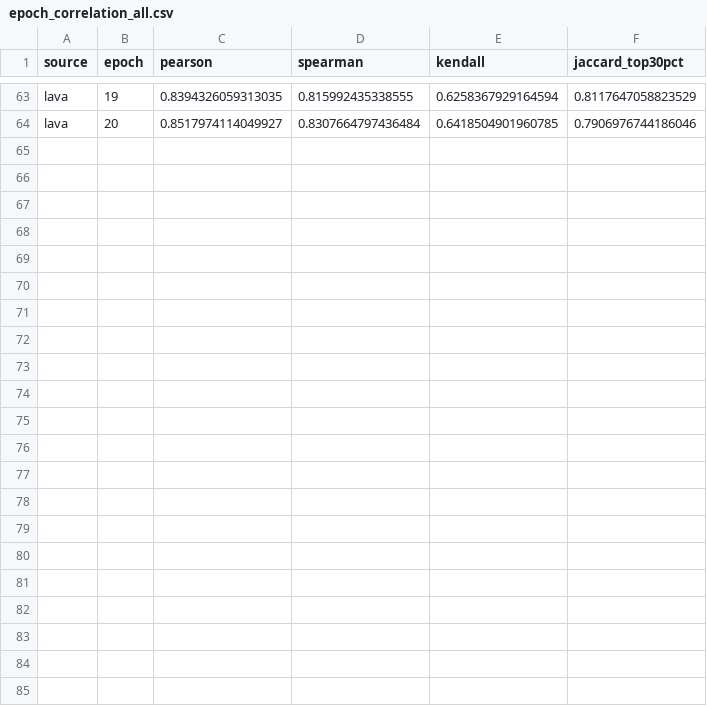
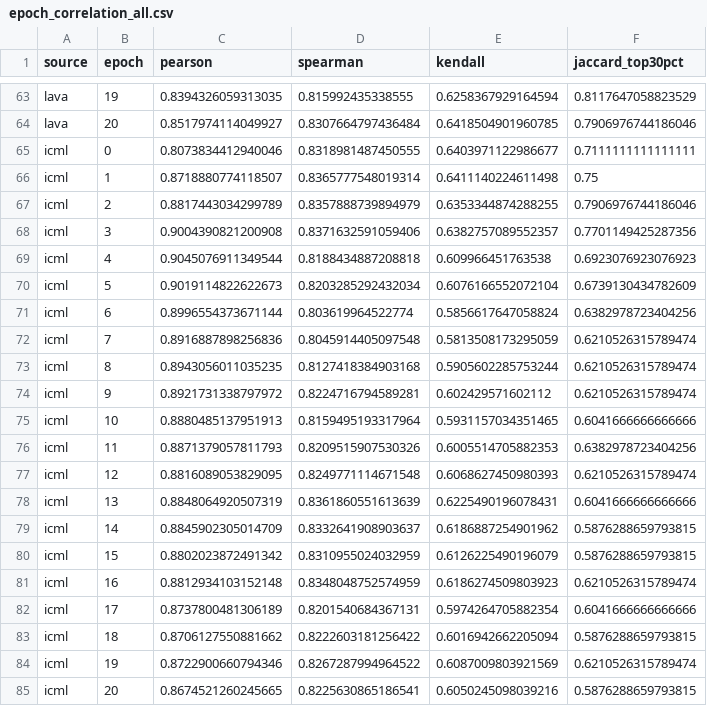
Before and after one commit to wzh4464/tim_data, a CSV file: output/epoch_correlation_all.csv, drawn as a sheet; only a part is shown, gaps mark what is left out.

Commit message:
icml

```diff
--- a/output/epoch_correlation_all.csv
+++ b/output/epoch_correlation_all.csv
@@ -64 +64,22 @@ lava,19,0.8394326059313035,0.815992435338555,0.6258367929164594,0.81176470588235
 lava,20,0.8517974114049927,0.8307664797436484,0.6418504901960785,0.7906976744186046
+icml,0,0.8073834412940046,0.8318981487450555,0.6403971122986677,0.7111111111111111
+icml,1,0.8718880774118507,0.8365777548019314,0.6411140224611498,0.75
+icml,2,0.8817443034299789,0.8357888739894979,0.6353344874288255,0.7906976744186046
+icml,3,0.9004390821200908,0.8371632591059406,0.6382757089552357,0.7701149425287356
+icml,4,0.9045076911349544,0.8188434887208818,0.609966451763538,0.6923076923076923
+icml,5,0.9019114822622673,0.8203285292432034,0.6076166552072104,0.6739130434782609
+icml,6,0.8996554373671144,0.803619964522774,0.5856617647058824,0.6382978723404256
+icml,7,0.8916887898256836,0.8045914405097548,0.5813508173295059,0.6210526315789474
+icml,8,0.8943056011035235,0.8127418384903168,0.5905602285753244,0.6210526315789474
+icml,9,0.8921731338797972,0.8224716794589281,0.602429571602112,0.6210526315789474
+icml,10,0.8880485137951913,0.8159495193317964,0.5931157034351465,0.6041666666666666
+icml,11,0.8871379057811793,0.8209515907530326,0.6005514705882353,0.6382978723404256
+icml,12,0.8816089053829095,0.8249771114671548,0.6068627450980393,0.6210526315789474
+icml,13,0.8848064920507319,0.8361860551613639,0.6225490196078431,0.6041666666666666
+icml,14,0.8845902305014709,0.8332641908903637,0.6186887254901962,0.5876288659793815
+icml,15,0.8802023872491342,0.8310955024032959,0.6126225490196079,0.5876288659793815
+icml,16,0.8812934103152148,0.8348048752574959,0.6186274509803923,0.6210526315789474
+icml,17,0.8737800481306189,0.8201540684367131,0.5974264705882354,0.6041666666666666
+icml,18,0.8706127550881662,0.8222603181256422,0.6016942662205094,0.5876288659793815
+icml,19,0.8722900660794346,0.8267287994964522,0.6087009803921569,0.6210526315789474
+icml,20,0.8674521260245665,0.8225630865186541,0.6050245098039216,0.5876288659793815
```
Also changed, not shown: 3 other files.
